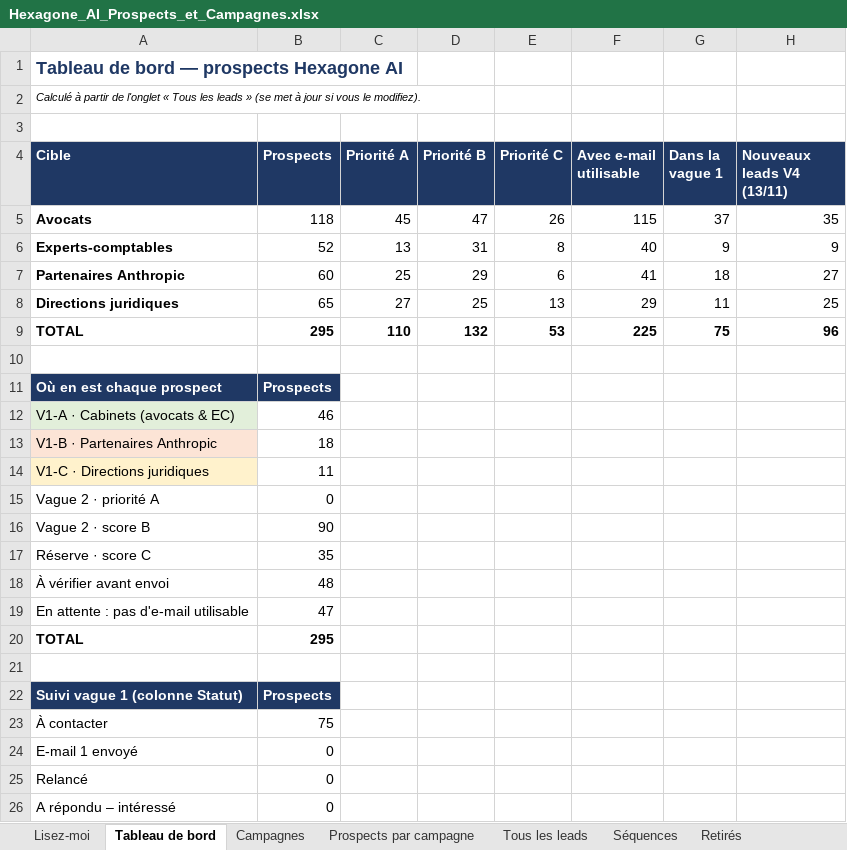
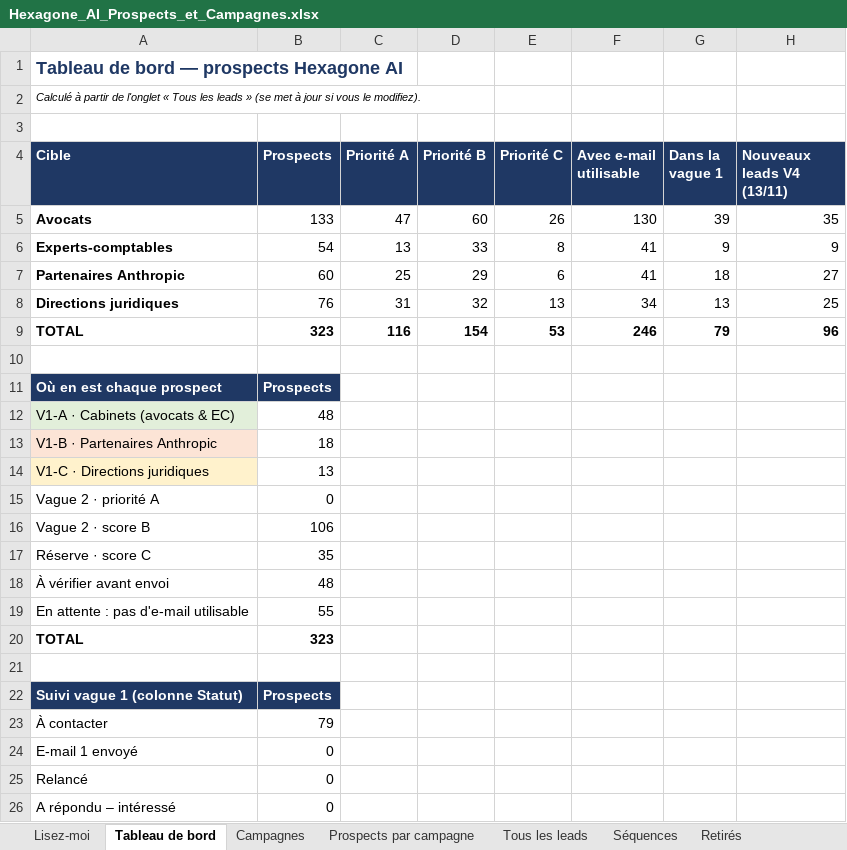
Before and after one commit to celygrowth-spec/cely-crm, an Excel workbook: prospection/hexagone-ai/Hexagone_AI_Prospects_et_Campagnes.xlsx, sheet Tableau de bord, drawn as a sheet; only a part is shown; values as stored, in another font and other column widths than the file's, no borders; the diff names each change by its address in the sheet, - before the commit and + after, or states it on an @@ line.

```diff
--- a/prospection/hexagone-ai/Hexagone_AI_Prospects_et_Campagnes.xlsx (sheet Tableau de bord)
+++ b/prospection/hexagone-ai/Hexagone_AI_Prospects_et_Campagnes.xlsx (sheet Tableau de bord)
-B5 (Prospects): 118
+B5 (Prospects): 133
-C5 (Priorité A): 45
+C5 (Priorité A): 47
-D5 (Priorité B): 47
+D5 (Priorité B): 60
-F5 (Avec e-mail utilisable): 115
+F5 (Avec e-mail utilisable): 130
-G5 (Dans la vague 1): 37
+G5 (Dans la vague 1): 39
-B6 (Prospects): 52
+B6 (Prospects): 54
-D6 (Priorité B): 31
+D6 (Priorité B): 33
-F6 (Avec e-mail utilisable): 40
+F6 (Avec e-mail utilisable): 41
-B8 (Prospects): 65
+B8 (Prospects): 76
-C8 (Priorité A): 27
+C8 (Priorité A): 31
-D8 (Priorité B): 25
+D8 (Priorité B): 32
-F8 (Avec e-mail utilisable): 29
+F8 (Avec e-mail utilisable): 34
-G8 (Dans la vague 1): 11
+G8 (Dans la vague 1): 13
-B9 (Prospects): 295
+B9 (Prospects): 323
-C9 (Priorité A): 110
+C9 (Priorité A): 116
-D9 (Priorité B): 132
+D9 (Priorité B): 154
-F9 (Avec e-mail utilisable): 225
+F9 (Avec e-mail utilisable): 246
-G9 (Dans la vague 1): 75
+G9 (Dans la vague 1): 79
-B12 (Prospects): 46
+B12 (Prospects): 48
-B14 (Prospects): 11
+B14 (Prospects): 13
-B16 (Prospects): 90
+B16 (Prospects): 106
-B19 (Prospects): 47
+B19 (Prospects): 55
-B20 (Prospects): 295
+B20 (Prospects): 323
-B23 (Prospects): 75
+B23 (Prospects): 79
```
Also changed, not shown: sheet Tous les leads, sheet Prospects par campagne, sheet Retirés, sheet Campagnes, sheet Lisez-moi, 16 other files.
